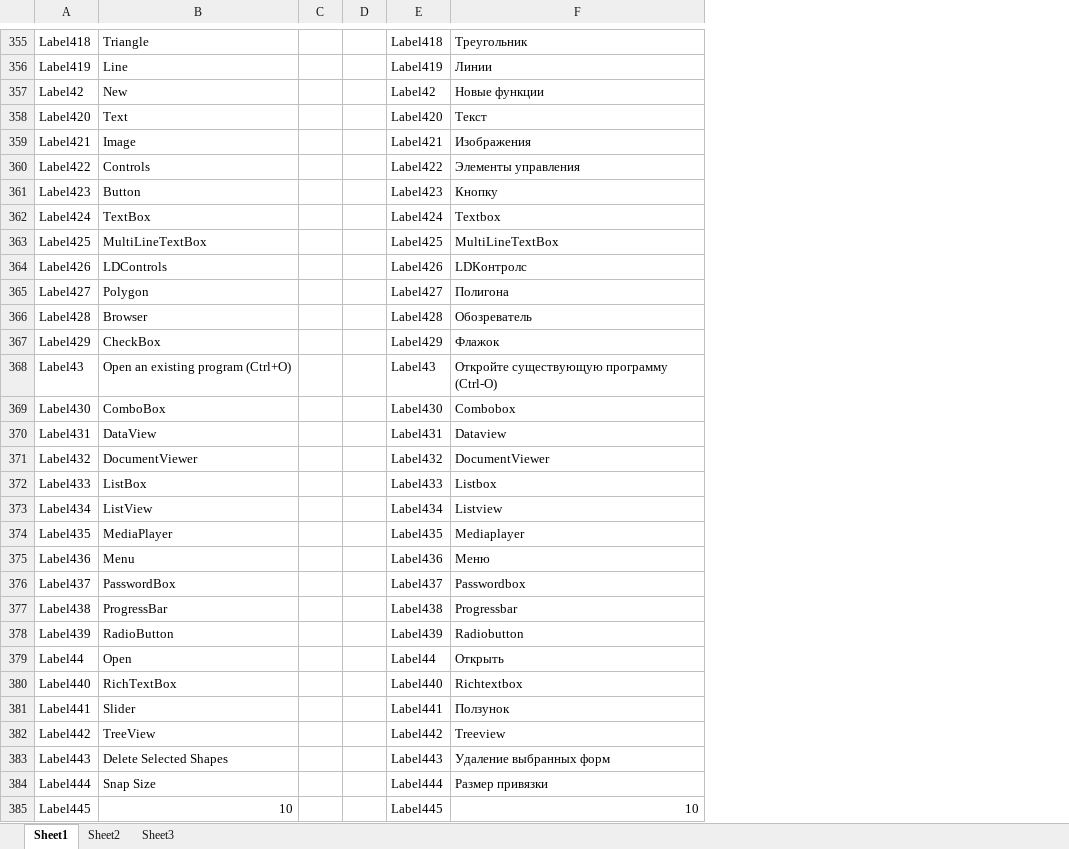
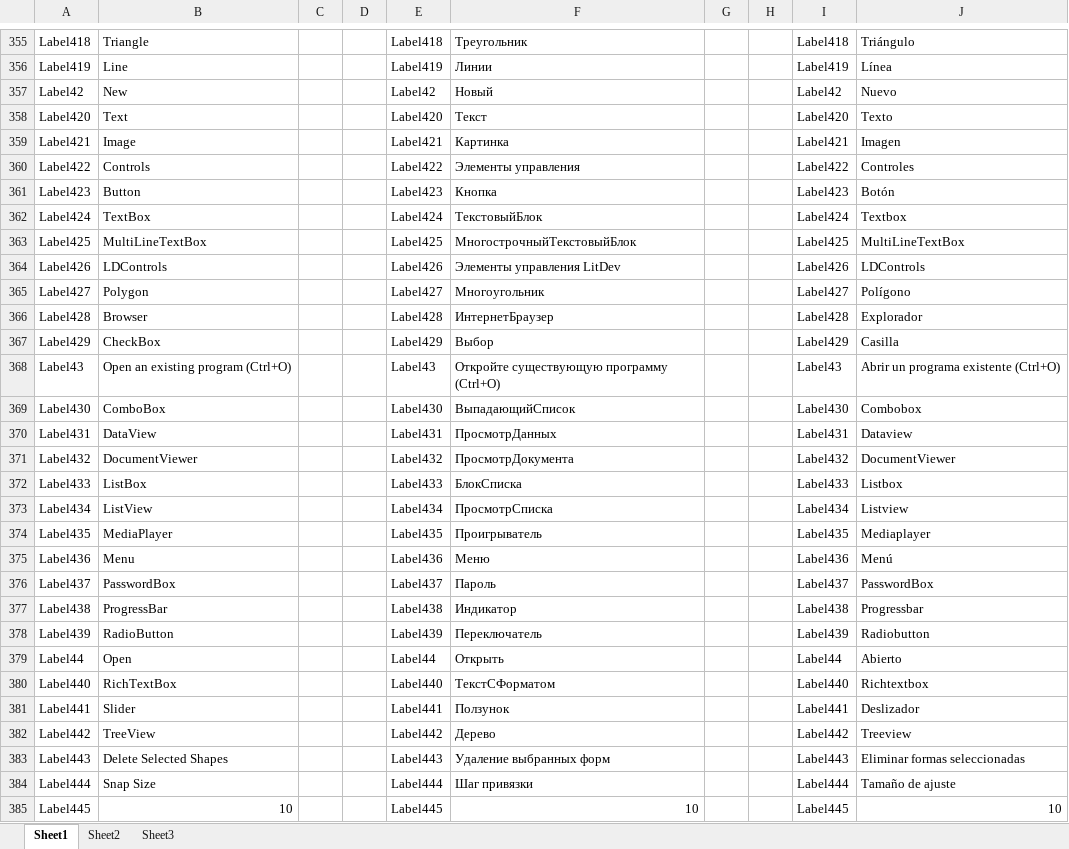
Before and after one commit to litdev1/SB-IDE, an Excel workbook: localisation.xlsx, sheet Sheet1, drawn as a sheet; only a part is shown, gaps mark what is left out; values as stored, in another font and other column widths than the file's, no borders; the diff covers the shown part only; the diff names each change by its address in the sheet, - before the commit and + after, or states it on an @@ line.

```diff
--- a/localisation.xlsx (sheet Sheet1)
+++ b/localisation.xlsx (sheet Sheet1)
+column G, empty
+column H, empty
+column I, rows 355-385: Label418 | Label419 | Label42 | Label420 | Label421 | Label422 | Label423 | Label424 | Label425 | Label426 | Label427 | Label428 | Label429 | Label43 | Label430 | Label431 | Label432 | Label433 | Label434 | Label435 | Label436 | Label437 | Label438 | Label439 | Label44 | Label440 | Label441 | Label442 | Label443 | Label444 | Label445
+column J, rows 355-385: Triángulo | Línea | Nuevo | Texto | Imagen | Controles | Botón | Textbox | MultiLineTextBox | LDControls | Polígono | Explorador | Casilla | Abrir un programa existente (Ctrl+O) | Combobox | Dataview | DocumentViewer | Listbox | Listview | Mediaplayer | Menú | PasswordBox | Progressbar | Radiobutton | Abierto | Richtextbox | Deslizador | Treeview | Eliminar formas seleccionadas | Tamaño de ajuste | 10
-F357: Новые функции
+F357: Новый
-F359: Изображения
+F359: Картинка
-F361: Кнопку
+F361: Кнопка
-F362: Textbox
+F362: ТекстовыйБлок
-F363: MultiLineTextBox
+F363: МногострочныйТекстовыйБлок
-F364: LDКонтролс
+F364: Элементы управления LitDev
-F365: Полигона
+F365: Многоугольник
-F366: Обозреватель
+F366: ИнтернетБраузер
-F367: Флажок
+F367: Выбор
-F368: Откройте существующую программу (Ctrl-O)
+F368: Откройте существующую программу (Ctrl+O)
-F369: Combobox
+F369: ВыпадающийСписок
-F370: Dataview
+F370: ПросмотрДанных
-F371: DocumentViewer
+F371: ПросмотрДокумента
-F372: Listbox
+F372: БлокСписка
-F373: Listview
+F373: ПросмотрСписка
-F374: Mediaplayer
+F374: Проигрыватель
-F376: Passwordbox
+F376: Пароль
-F377: Progressbar
+F377: Индикатор
-F378: Radiobutton
+F378: Переключатель
-F380: Richtextbox
+F380: ТекстСФорматом
-F382: Treeview
+F382: Дерево
-F384: Размер привязки
+F384: Шаг привязки
```
Also changed, not shown: 5 added rows and 381 edited cells elsewhere in this sheet, 10 other files.
